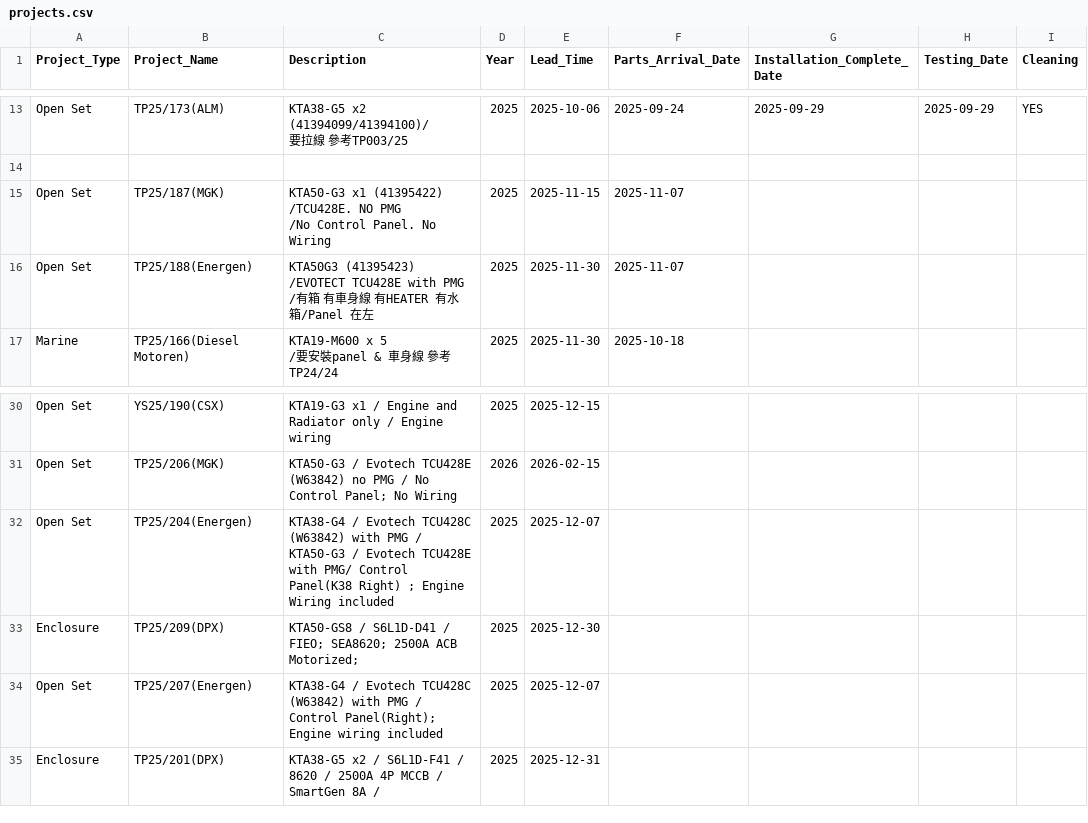
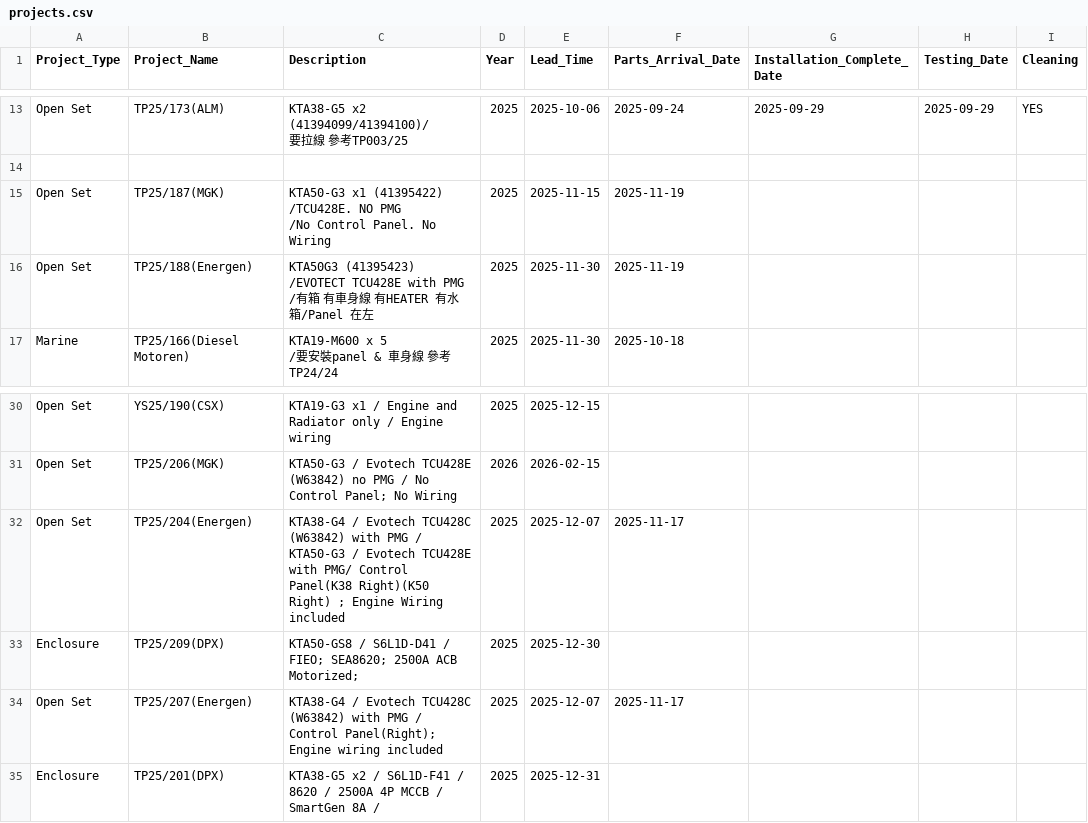
Before and after one commit to goldenfootballboy-create/yip-shing-dashboard, a CSV file: projects.csv, drawn as a sheet; only a part is shown, gaps mark what is left out; the diff names each change by its address in the sheet, - before the commit and + after, or states it on an @@ line.

Commit message:
Update projects.csv

```diff
--- a/projects.csv
+++ b/projects.csv
-F15:F16 (Parts_Arrival_Date): 2025-11-07
+F15:F16 (Parts_Arrival_Date): 2025-11-19
-C32 (Description): …Control Panel(K38 Right) ;…
+C32 (Description): …Control Panel(K38 Right)(K50 Right) ;…
-F32 (Parts_Arrival_Date): (empty)
+F32 (Parts_Arrival_Date): 2025-11-17
-F34 (Parts_Arrival_Date): (empty)
+F34 (Parts_Arrival_Date): 2025-11-17
```
